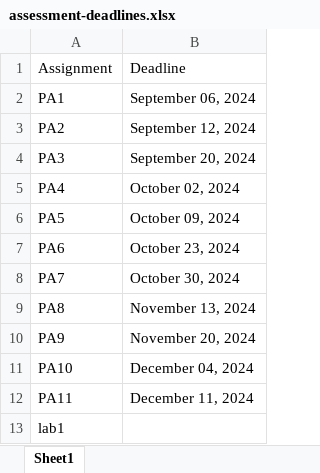
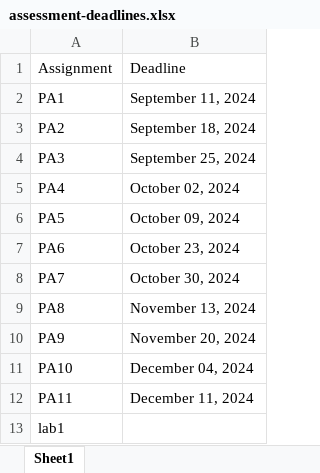
Before and after one commit to picoral/csc-210, an Excel workbook: assessment-deadlines.xlsx, sheet Sheet1, drawn as a sheet; values as stored, in another font and other column widths than the file's, no borders; the diff names each change by its address in the sheet, - before the commit and + after, or states it on an @@ line.

Commit message:
fixed deadlines

```diff
--- a/assessment-deadlines.xlsx (sheet Sheet1)
+++ b/assessment-deadlines.xlsx (sheet Sheet1)
-B2: September 06, 2024
+B2: September 11, 2024
-B3: September 12, 2024
+B3: September 18, 2024
-B4: September 20, 2024
+B4: September 25, 2024
```
Also changed, not shown: 6 other files.
